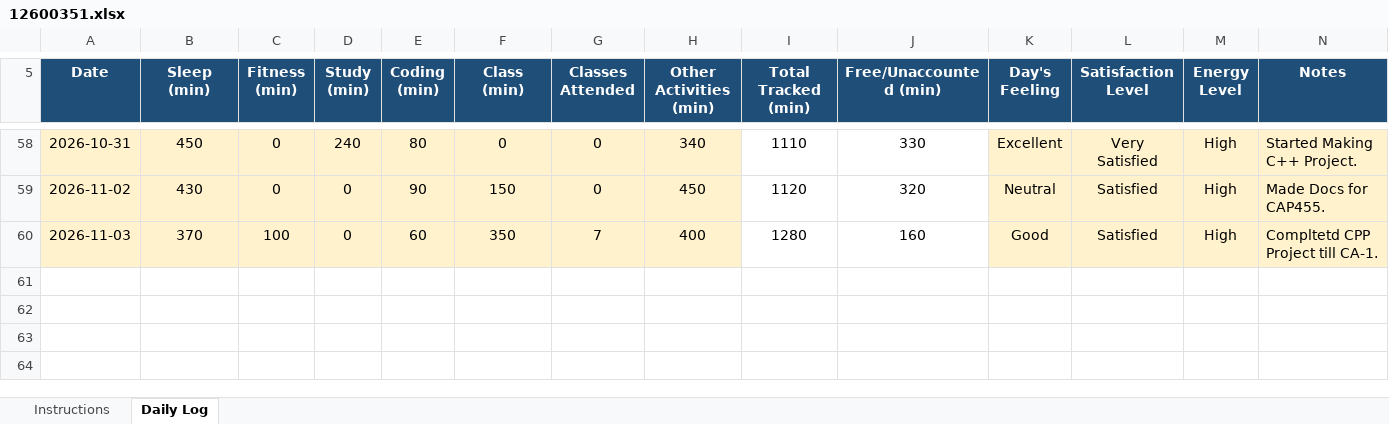
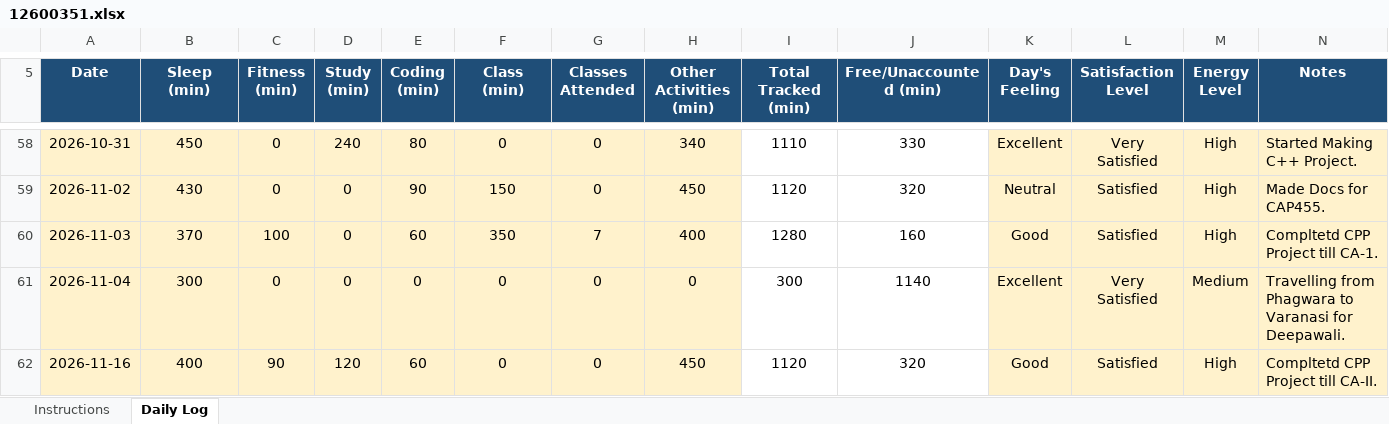
Before and after one commit to kyquip/cap_776, an Excel workbook: 12600351.xlsx, sheet Daily Log, drawn as a sheet; only a part is shown, gaps mark what is left out; values as stored, in another font and other column widths than the file's, no borders; conditional formats not drawn; the diff names each change by its address in the sheet, - before the commit and + after, or states it on an @@ line.

Commit message:
Commit for 16-11-2026

```diff
--- a/12600351.xlsx (sheet Daily Log)
+++ b/12600351.xlsx (sheet Daily Log)
+row 61: 2026-11-04 | 300 | 0 | 0 | 0 | 0 | 0 | 0 | 300 | 1140 | Excellent | Very Satisfied | Medium | Travelling from Phagwara to Varanasi for Deepawali.
+row 62: 2026-11-16 | 400 | 90 | 120 | 60 | 0 | 0 | 450 | 1120 | 320 | Good | Satisfied | High | Compltetd CPP Project till CA-II.
```
